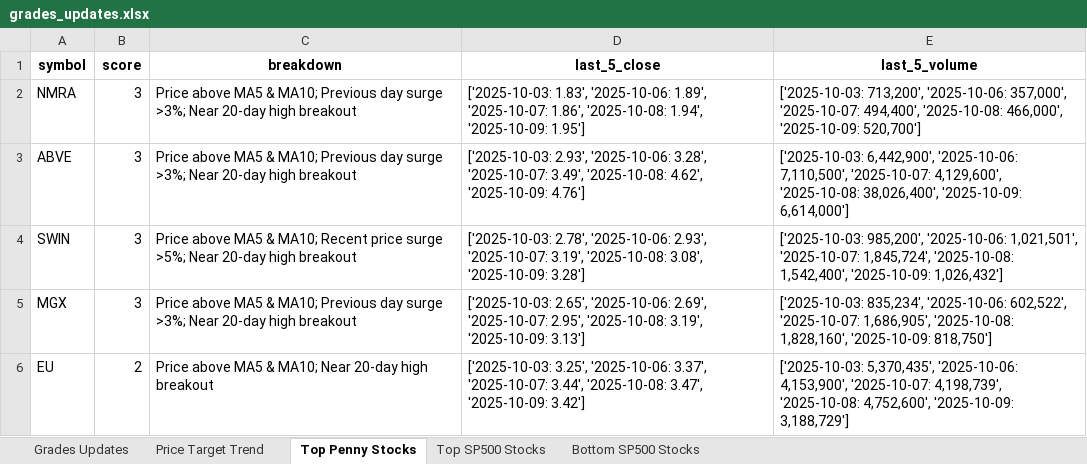
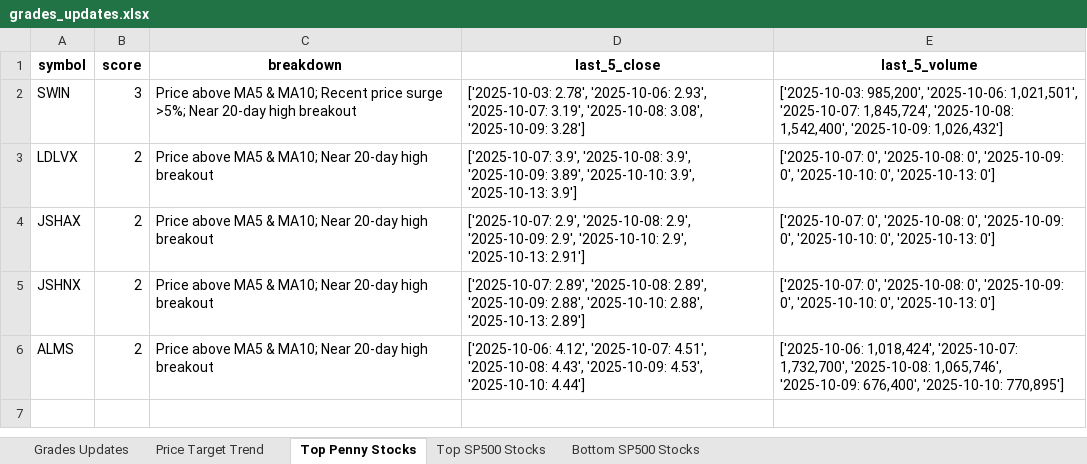
Before and after one commit to apujais007/api-nuggets, an Excel workbook: data/grades_updates.xlsx, sheet Top Penny Stocks, drawn as a sheet; values as stored, in another font and other column widths than the file's, no borders; removed rows and columns are numbered as before the commit, all else as after; the diff names each change by its address in the sheet, - before the commit and + after, or states it on an @@ line.

```diff
--- a/data/grades_updates.xlsx (sheet Top Penny Stocks)
+++ b/data/grades_updates.xlsx (sheet Top Penny Stocks)
-row 2: NMRA | 3 | Price above MA5 & MA10; Previous day surge >3%; Near 20-day high breakout | ['2025-10-03: 1.83', '2025-10-06: 1.89', '2025-10-07: 1.86', '2025-10-08: 1.94', '2025-10-09: 1.95'] | ['2025-10-03: 713,200', '2025-10-06: 357,000', '2025-10-07: 494,400', '2025-10-08: 466,000', '2025-10-09: 520,700']
-row 3: ABVE | 3 | Price above MA5 & MA10; Previous day surge >3%; Near 20-day high breakout | ['2025-10-03: 2.93', '2025-10-06: 3.28', '2025-10-07: 3.49', '2025-10-08: 4.62', '2025-10-09: 4.76'] | ['2025-10-03: 6,442,900', '2025-10-06: 7,110,500', '2025-10-07: 4,129,600', '2025-10-08: 38,026,400', '2025-10-09: 6,614,000']
-row 5: MGX | 3 | Price above MA5 & MA10; Previous day surge >3%; Near 20-day high breakout | ['2025-10-03: 2.65', '2025-10-06: 2.69', '2025-10-07: 2.95', '2025-10-08: 3.19', '2025-10-09: 3.13'] | ['2025-10-03: 835,234', '2025-10-06: 602,522', '2025-10-07: 1,686,905', '2025-10-08: 1,828,160', '2025-10-09: 818,750']
+row 3: LDLVX | 2 | Price above MA5 & MA10; Near 20-day high breakout | ['2025-10-07: 3.9', '2025-10-08: 3.9', '2025-10-09: 3.89', '2025-10-10: 3.9', '2025-10-13: 3.9'] | ['2025-10-07: 0', '2025-10-08: 0', '2025-10-09: 0', '2025-10-10: 0', '2025-10-13: 0']
+row 4: JSHAX | 2 | Price above MA5 & MA10; Near 20-day high breakout | ['2025-10-07: 2.9', '2025-10-08: 2.9', '2025-10-09: 2.9', '2025-10-10: 2.9', '2025-10-13: 2.91'] | ['2025-10-07: 0', '2025-10-08: 0', '2025-10-09: 0', '2025-10-10: 0', '2025-10-13: 0']
+row 5: JSHNX | 2 | Price above MA5 & MA10; Near 20-day high breakout | ['2025-10-07: 2.89', '2025-10-08: 2.89', '2025-10-09: 2.88', '2025-10-10: 2.88', '2025-10-13: 2.89'] | ['2025-10-07: 0', '2025-10-08: 0', '2025-10-09: 0', '2025-10-10: 0', '2025-10-13: 0']
-A6 (symbol): EU
+A6 (symbol): ALMS
-D6 (last_5_close): ['2025-10-03: 3.25', '2025-10-06: 3.37', '2025-10-07: 3.44', '2025-10-08: 3.47', '2025-10-09: 3.42']
+D6 (last_5_close): ['2025-10-06: 4.12', '2025-10-07: 4.51', '2025-10-08: 4.43', '2025-10-09: 4.53', '2025-10-10: 4.44']
-E6 (last_5_volume): ['2025-10-03: 5,370,435', '2025-10-06: 4,153,900', '2025-10-07: 4,198,739', '2025-10-08: 4,752,600', '2025-10-09: 3,188,729']
+E6 (last_5_volume): ['2025-10-06: 1,018,424', '2025-10-07: 1,732,700', '2025-10-08: 1,065,746', '2025-10-09: 676,400', '2025-10-10: 770,895']
```
Also changed, not shown: sheet Bottom SP500 Stocks, sheet Top SP500 Stocks, sheet Price Target Trend, sheet Grades Updates.
